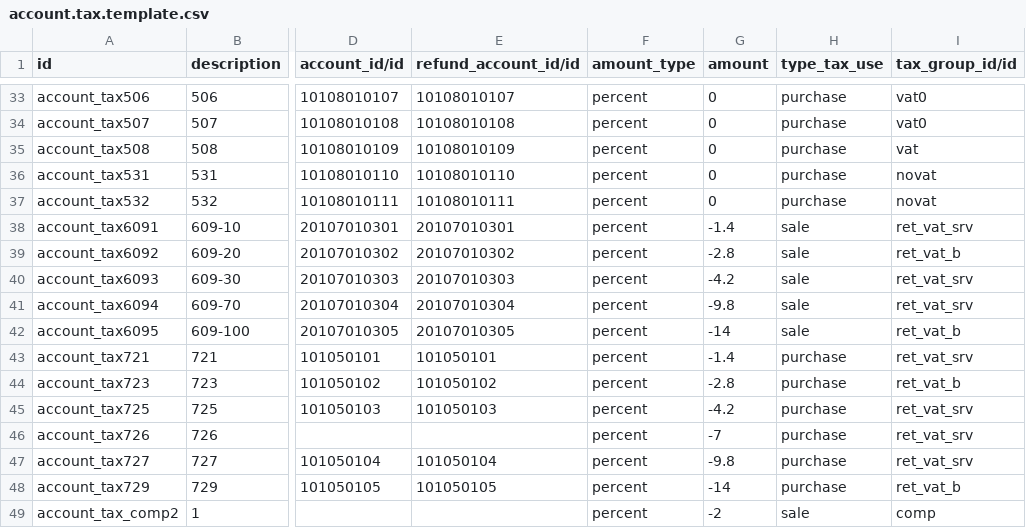
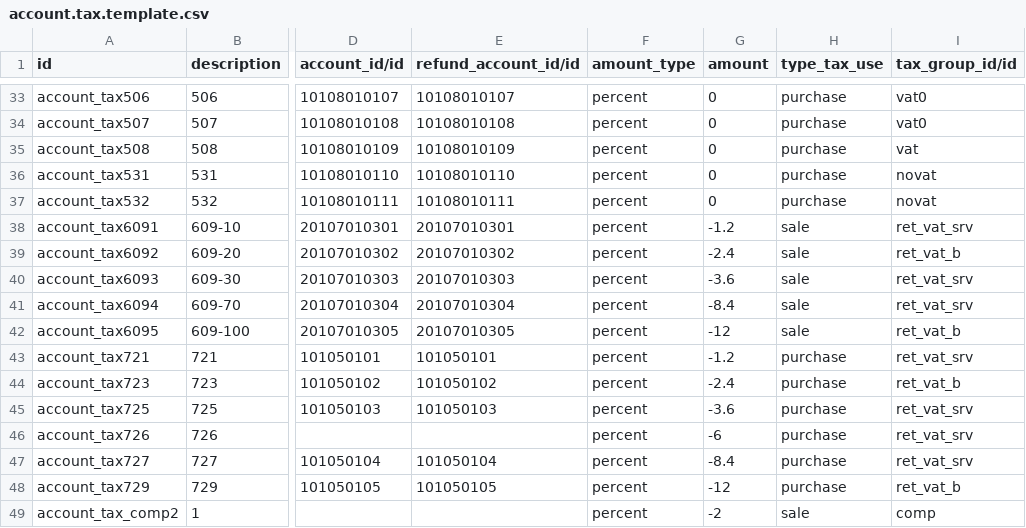
Before and after one commit to JJARAMIF/ITC, a CSV file: l10n_ec_chart/data/account.tax.template.csv, drawn as a sheet; only a part is shown, gaps mark what is left out; the diff names each change by its address in the sheet, - before the commit and + after, or states it on an @@ line.

Commit message:
ok

```diff
--- a/l10n_ec_chart/data/account.tax.template.csv
+++ b/l10n_ec_chart/data/account.tax.template.csv
-G38 (amount): -1.4
+G38 (amount): -1.2
-G39 (amount): -2.8
+G39 (amount): -2.4
-G40 (amount): -4.2
+G40 (amount): -3.6
-G41 (amount): -9.8
+G41 (amount): -8.4
-G42 (amount): -14
+G42 (amount): -12
-G43 (amount): -1.4
+G43 (amount): -1.2
-G44 (amount): -2.8
+G44 (amount): -2.4
-G45 (amount): -4.2
+G45 (amount): -3.6
-G46 (amount): -7
+G46 (amount): -6
-G47 (amount): -9.8
+G47 (amount): -8.4
-G48 (amount): -14
+G48 (amount): -12
```
